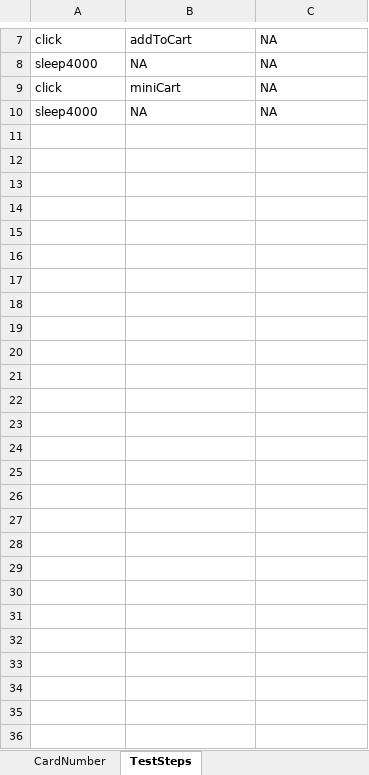
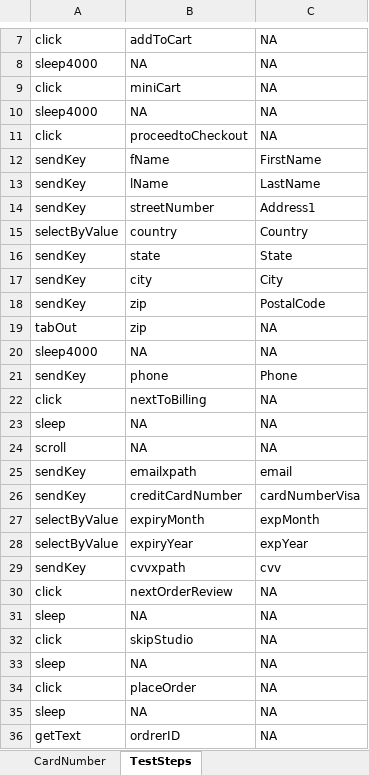
Before and after one commit to sandyb123/MN, an Excel workbook: MerleNorman/target/test-classes/GeneralUtilities/orders.xlsx, sheet TestSteps, drawn as a sheet; only a part is shown, gaps mark what is left out; values as stored, in another font and other column widths than the file's, no borders; the diff covers the shown part only; the diff names each change by its address in the sheet, - before the commit and + after, or states it on an @@ line.

```diff
--- a/MerleNorman/target/test-classes/GeneralUtilities/orders.xlsx (sheet TestSteps)
+++ b/MerleNorman/target/test-classes/GeneralUtilities/orders.xlsx (sheet TestSteps)
+row 11: click | proceedtoCheckout | NA
+row 12: sendKey | fName | FirstName
+row 13: sendKey | lName | LastName
+row 14: sendKey | streetNumber | Address1
+row 15: selectByValue | country | Country
+row 16: sendKey | state | State
+row 17: sendKey | city | City
+row 18: sendKey | zip | PostalCode
+row 19: tabOut | zip | NA
+row 20: sleep4000 | NA | NA
+row 21: sendKey | phone | Phone
+row 22: click | nextToBilling | NA
+row 23: sleep | NA | NA
+row 24: scroll | NA | NA
+row 25: sendKey | emailxpath | email
+row 26: sendKey | creditCardNumber | cardNumberVisa
+row 27: selectByValue | expiryMonth | expMonth
+row 28: selectByValue | expiryYear | expYear
+row 29: sendKey | cvvxpath | cvv
+row 30: click | nextOrderReview | NA
+row 31: sleep | NA | NA
+row 32: click | skipStudio | NA
+row 33: sleep | NA | NA
+row 34: click | placeOrder | NA
+row 35: sleep | NA | NA
+row 36: getText | ordrerID | NA
```
Also changed, not shown: 1 added row and 1 removed row elsewhere in this sheet, MerleNorman/target/test-classes/GeneralUtilities/ExecutionResult.xlsx, 13 other files.
